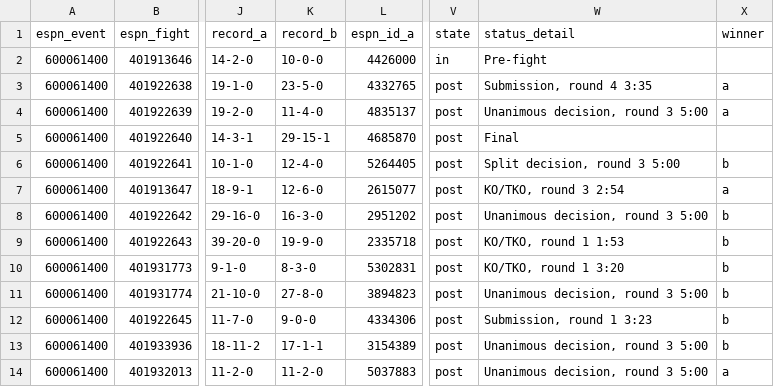
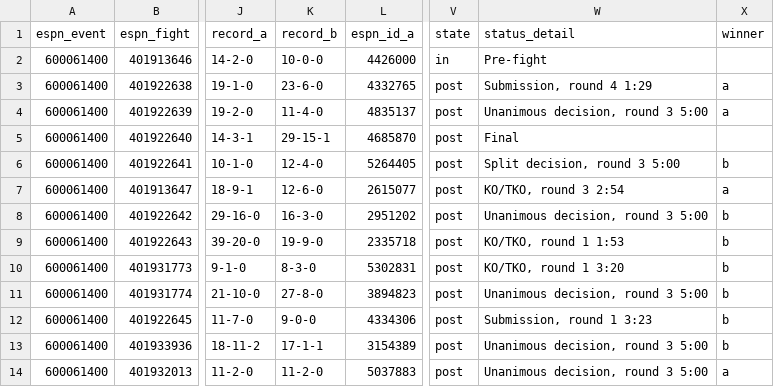
Before and after one commit to Jono-bit-trade/jonos-ufc-picks, a CSV file: data/espn_card.csv, drawn as a sheet; only a part is shown, gaps mark what is left out; the diff names each change by its address in the sheet, - before the commit and + after, or states it on an @@ line.

```diff
--- a/data/espn_card.csv
+++ b/data/espn_card.csv
-K3 (record_b): 23-5-0
+K3 (record_b): 23-6-0
-W3 (status_detail): Submission, round 4 3:35
+W3 (status_detail): Submission, round 4 1:29
```
Also changed, not shown: data/espn_results.csv, 6 other files.
